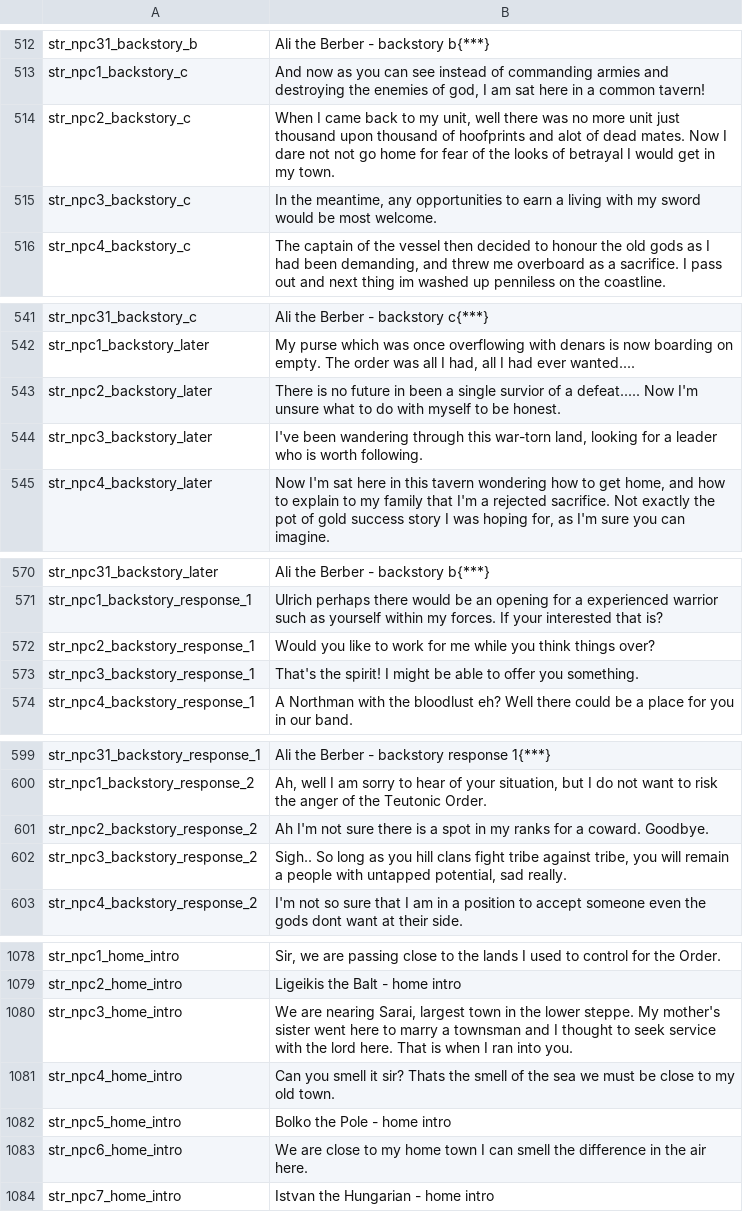
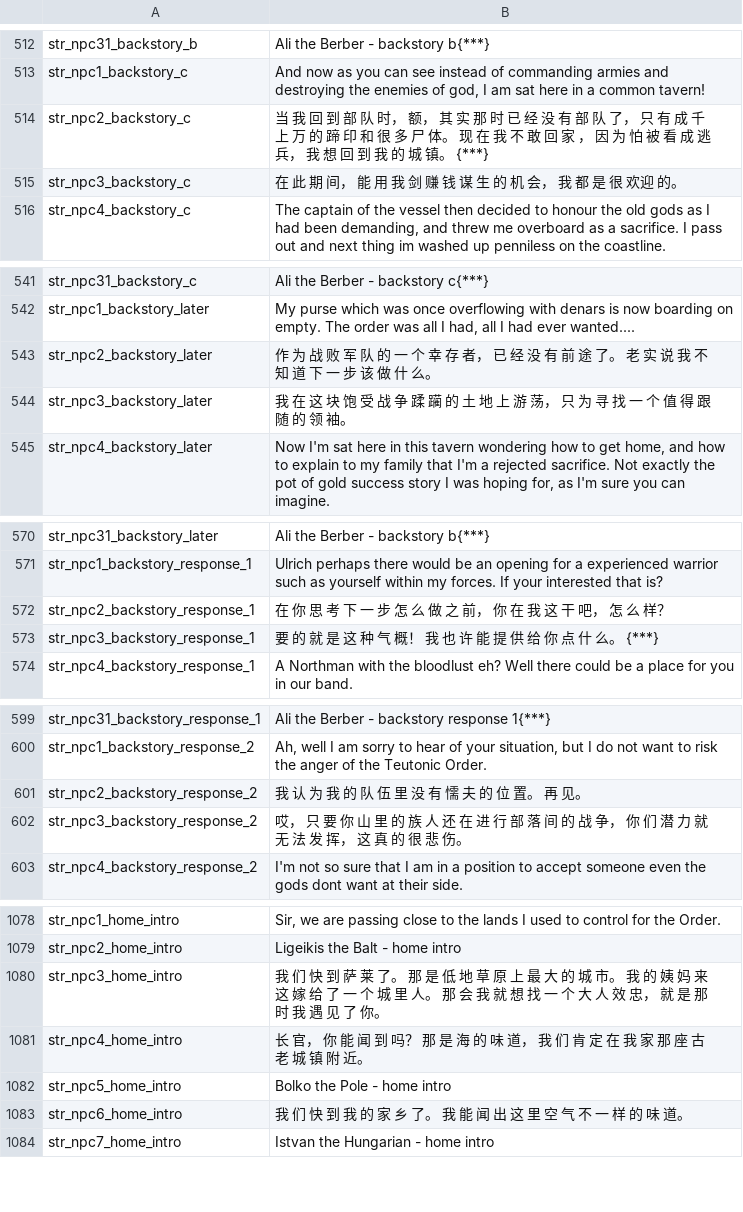
Before and after one commit to zac123456789123/mountblade-ad1257svn-chinese-translation, a CSV file: cns/game_strings.csv, drawn as a sheet; only a part is shown, gaps mark what is left out; the diff covers the shown part only.

Commit message:
每天一点npc对话

```diff
--- a/cns/game_strings.csv
+++ b/cns/game_strings.csv
@@ -513,4 +513,4 @@ str_npc31_backstory_b|Ali the Berber - backstory b{***}
 str_npc1_backstory_c|And now as you can see instead of commanding armies and destroying the enemies of god, I am sat here in a common tavern!
-str_npc2_backstory_c|When I came back to my unit, well there was no more unit just thousand upon thousand of hoofprints and alot of dead mates.  Now I dare not not go home for fear of the looks of betrayal I would get in my town.
-str_npc3_backstory_c|In the meantime, any opportunities to earn a living with my sword would be most welcome.
+str_npc2_backstory_c|当 我 回 到 部 队 时， 额， 其 实 那 时 已 经 没 有 部 队 了， 只 有 成 千 上 万 的 蹄 印 和 很 多 尸 体。 现 在 我 不 敢 回 家 ， 因 为 怕 被 看 成 逃 兵， 我 想 回 到 我 的 城 镇。 {***}
+str_npc3_backstory_c|在 此 期 间， 能 用 我 剑 赚 钱 谋 生 的 机 会， 我 都 是 很 欢迎 的。
 str_npc4_backstory_c|The captain of the vessel then decided to honour the old gods as I had been demanding, and threw me overboard as a sacrifice. I pass out and next thing im washed up penniless on the coastline.
@@ -542,4 +542,4 @@ str_npc31_backstory_c|Ali the Berber - backstory c{***}
 str_npc1_backstory_later|My purse which was once overflowing with denars is now boarding on empty. The order was all I had, all I had ever wanted....
-str_npc2_backstory_later|There is no future in been a single survior of a defeat.....   Now I'm unsure what to do with myself to be honest.
-str_npc3_backstory_later|I've been wandering through this war-torn land, looking for a leader who is worth following.
+str_npc2_backstory_later|作 为 战 败 军 队 的 一 个 幸 存 者， 已 经 没 有 前 途 了。 老 实 说 我 不 知 道 下 一 步 该 做 什 么。
+str_npc3_backstory_later|我 在 这 块 饱 受 战 争 蹂 躏 的 土 地 上 游 荡， 只  为 寻 找 一 个 值 得 跟 随 的 领 袖。
 str_npc4_backstory_later|Now I'm sat here in this tavern wondering how to get home, and how to explain to my family that I'm a rejected sacrifice. Not exactly the pot of gold success story I was hoping for, as I'm sure you can imagine.
@@ -571,4 +571,4 @@ str_npc31_backstory_later|Ali the Berber - backstory b{***}
 str_npc1_backstory_response_1|Ulrich perhaps there would be an opening for a experienced warrior such as yourself within my forces. If your interested that is?
-str_npc2_backstory_response_1|Would you like to work for me while you think things over?
-str_npc3_backstory_response_1|That's the spirit! I might be able to offer you something.
+str_npc2_backstory_response_1|在 你 思 考 下 一 步 怎 么 做 之 前， 你 在 我 这 干 吧， 怎 么 样？
+str_npc3_backstory_response_1|要 的 就 是 这 种 气 概！ 我 也 许 能 提 供 给 你 点 什 么。 {***}
 str_npc4_backstory_response_1|A Northman with the bloodlust eh? Well there could be a place for you in our band.
@@ -600,4 +600,4 @@ str_npc31_backstory_response_1|Ali the Berber - backstory response 1{***}
 str_npc1_backstory_response_2|Ah, well I am sorry to hear of your situation, but I do not want to risk the anger of the Teutonic Order.
-str_npc2_backstory_response_2|Ah I'm not sure there is a spot in my ranks for a coward.  Goodbye.
-str_npc3_backstory_response_2|Sigh.. So long as you hill clans fight tribe against tribe, you will remain a people with untapped potential, sad really.
+str_npc2_backstory_response_2|我 认 为 我 的 队 伍 里 没 有 懦 夫 的 位 置。 再 见。
+str_npc3_backstory_response_2|哎， 只 要 你 山 里 的 族 人 还 在 进 行 部 落 间 的 战 争， 你 们 潜 力 就 无 法 发 挥， 这 真 的 很 悲 伤。
 str_npc4_backstory_response_2|I'm not so sure that I am in a position to accept someone even the gods dont want at their side.
@@ -1079,6 +1079,6 @@ str_npc1_home_intro|Sir, we are passing close to the lands I used to control for
 str_npc2_home_intro|Ligeikis the Balt - home intro
-str_npc3_home_intro|We are nearing Sarai, largest town in the lower steppe. My mother's sister went here to marry a townsman and I thought to seek service with the lord here. That is when I ran into you.
-str_npc4_home_intro|Can you smell it sir?  Thats the smell of the sea we must be close to my old town.
+str_npc3_home_intro|我 们 快 到 萨 莱 了。 那 是 低 地 草 原 上 最 大 的 城 市。 我 的 姨 妈 来 这 嫁 给 了 一 个 城 里 人。 那 会 我 就 想 找 一 个 大 人 效 忠， 就 是 那 时 我 遇 见 了 你。
+str_npc4_home_intro|长 官， 你 能 闻 到 吗？ 那 是 海 的 味 道， 我 们 肯 定 在 我 家 那 座 古 老 城 镇 附 近。
 str_npc5_home_intro|Bolko the Pole - home intro
-str_npc6_home_intro|We are close to my home town I can smell the difference in the air here.
+str_npc6_home_intro|我 们 快 到 我 的 家 乡 了。 我 能 闻 出 这 里 空 气 不 一 样 的 味 道。
 str_npc7_home_intro|Istvan the Hungarian - home intro
```
Also changed, not shown: 15 edited cells elsewhere in this file.
